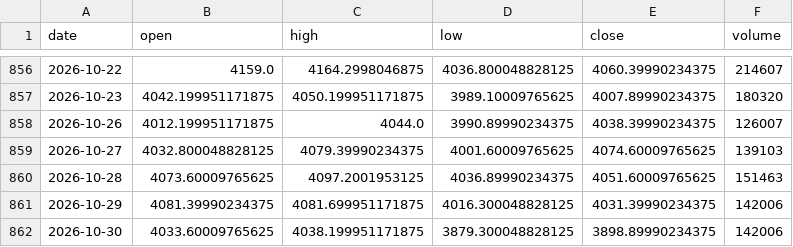
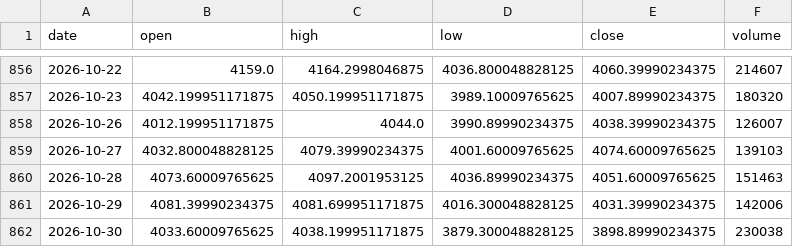
Before and after one commit to Revach123/INDICES, a CSV file: data/prices/gold.csv, drawn as a sheet; only a part is shown, gaps mark what is left out.

```diff
--- a/data/prices/gold.csv
+++ b/data/prices/gold.csv
@@ -861,2 +861,2 @@ date,open,high,low,close,volume
 2026-10-29,4081.39990234375,4081.699951171875,4016.300048828125,4031.39990234375,142006
-2026-10-30,4033.60009765625,4038.199951171875,3879.300048828125,3898.89990234375,142006
+2026-10-30,4033.60009765625,4038.199951171875,3879.300048828125,3898.89990234375,230038
```
Also changed, not shown: data/prices/oil_wti.csv, data/prices/singles/CL_F.csv.
